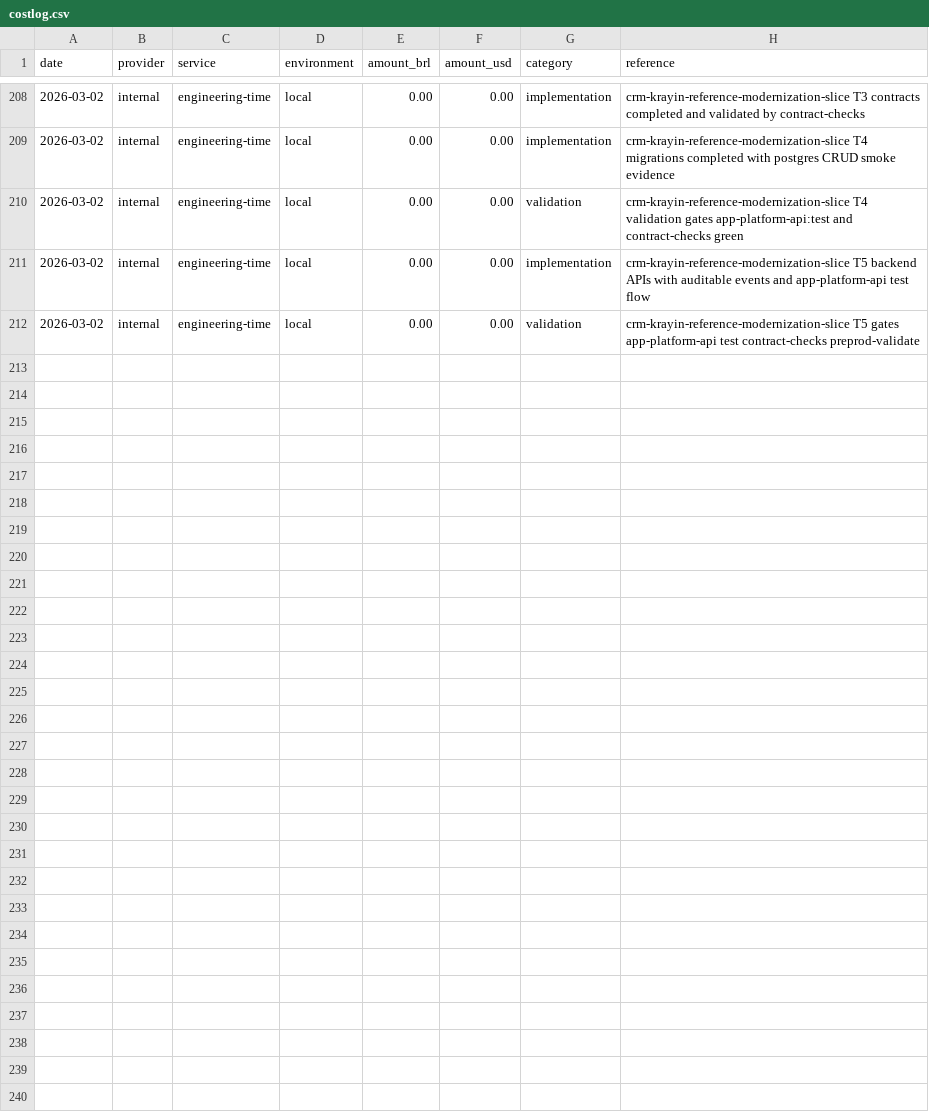
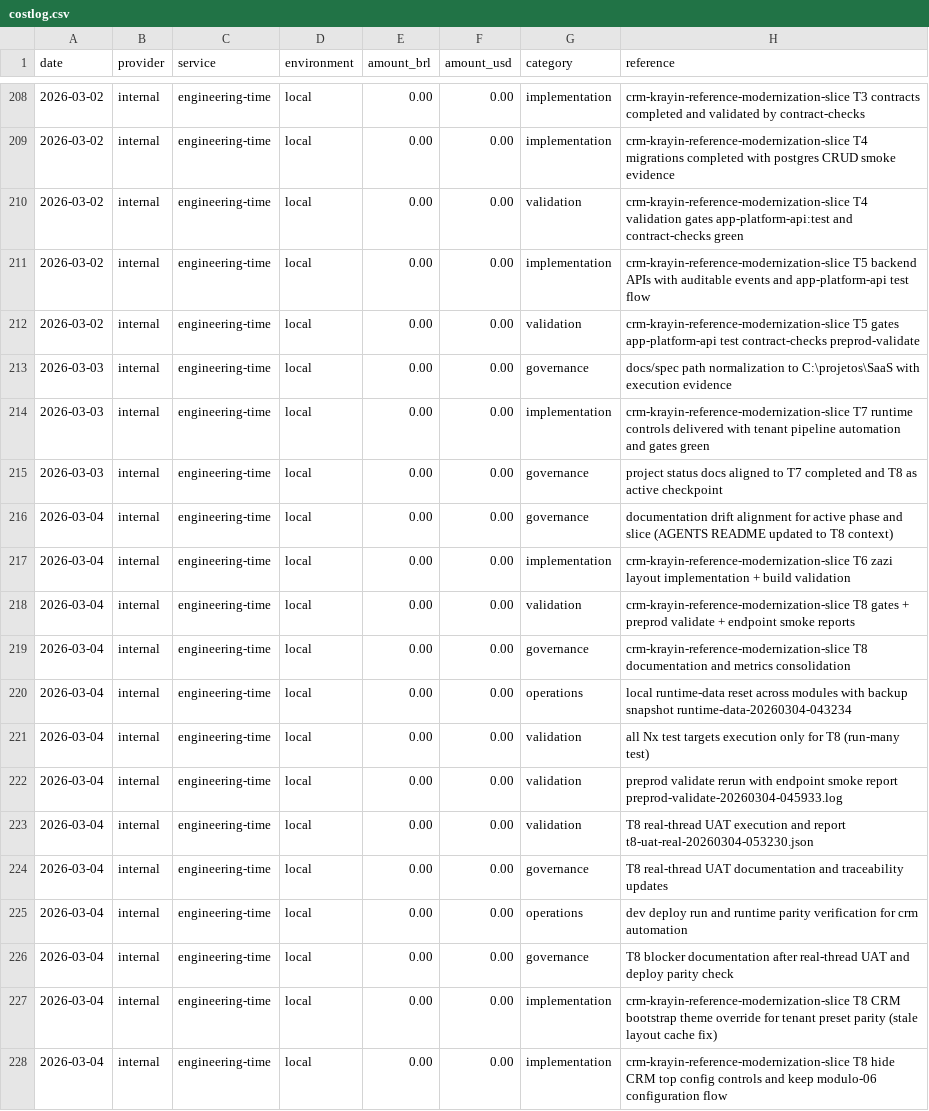
Before and after one commit to lucasricardolebre1984/SaaS, a CSV file: .specs/project/costlog.csv, drawn as a sheet; only a part is shown, gaps mark what is left out; the diff names each change by its address in the sheet, - before the commit and + after, or states it on an @@ line.

```diff
--- a/.specs/project/costlog.csv
+++ b/.specs/project/costlog.csv
+row 213: 2026-03-03 | internal | engineering-time | local | 0.00 | 0.00 | governance | docs/spec path normalization to C:\projetos\SaaS with execution evidence
+row 214: 2026-03-03 | internal | engineering-time | local | 0.00 | 0.00 | implementation | crm-krayin-reference-modernization-slice T7 runtime controls delivered with tenant pipeline automation and gates green
+row 215: 2026-03-03 | internal | engineering-time | local | 0.00 | 0.00 | governance | project status docs aligned to T7 completed and T8 as active checkpoint
+row 216: 2026-03-04 | internal | engineering-time | local | 0.00 | 0.00 | governance | documentation drift alignment for active phase and slice (AGENTS README updated to T8 context)
+row 217: 2026-03-04 | internal | engineering-time | local | 0.00 | 0.00 | implementation | crm-krayin-reference-modernization-slice T6 zazi layout implementation + build validation
+row 218: 2026-03-04 | internal | engineering-time | local | 0.00 | 0.00 | validation | crm-krayin-reference-modernization-slice T8 gates + preprod validate + endpoint smoke reports
+row 219: 2026-03-04 | internal | engineering-time | local | 0.00 | 0.00 | governance | crm-krayin-reference-modernization-slice T8 documentation and metrics consolidation
+row 220: 2026-03-04 | internal | engineering-time | local | 0.00 | 0.00 | operations | local runtime-data reset across modules with backup snapshot runtime-data-20260304-043234
+row 221: 2026-03-04 | internal | engineering-time | local | 0.00 | 0.00 | validation | all Nx test targets execution only for T8 (run-many test)
+row 222: 2026-03-04 | internal | engineering-time | local | 0.00 | 0.00 | validation | preprod validate rerun with endpoint smoke report preprod-validate-20260304-045933.log
+row 223: 2026-03-04 | internal | engineering-time | local | 0.00 | 0.00 | validation | T8 real-thread UAT execution and report t8-uat-real-20260304-053230.json
+row 224: 2026-03-04 | internal | engineering-time | local | 0.00 | 0.00 | governance | T8 real-thread UAT documentation and traceability updates
+row 225: 2026-03-04 | internal | engineering-time | local | 0.00 | 0.00 | operations | dev deploy run and runtime parity verification for crm automation
+row 226: 2026-03-04 | internal | engineering-time | local | 0.00 | 0.00 | governance | T8 blocker documentation after real-thread UAT and deploy parity check
+row 227: 2026-03-04 | internal | engineering-time | local | 0.00 | 0.00 | implementation | crm-krayin-reference-modernization-slice T8 CRM bootstrap theme override for tenant preset parity (stale layout cache fix)
+row 228: 2026-03-04 | internal | engineering-time | local | 0.00 | 0.00 | implementation | crm-krayin-reference-modernization-slice T8 hide CRM top config controls and keep modulo-06 configuration flow
```
Also changed, not shown: .specs/project/worklog.csv, 3 other files.
